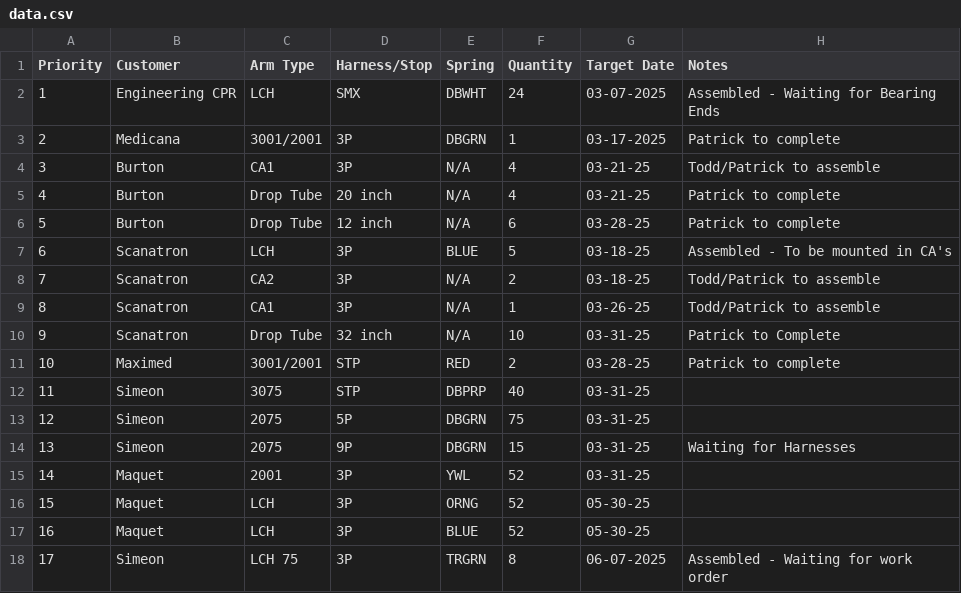
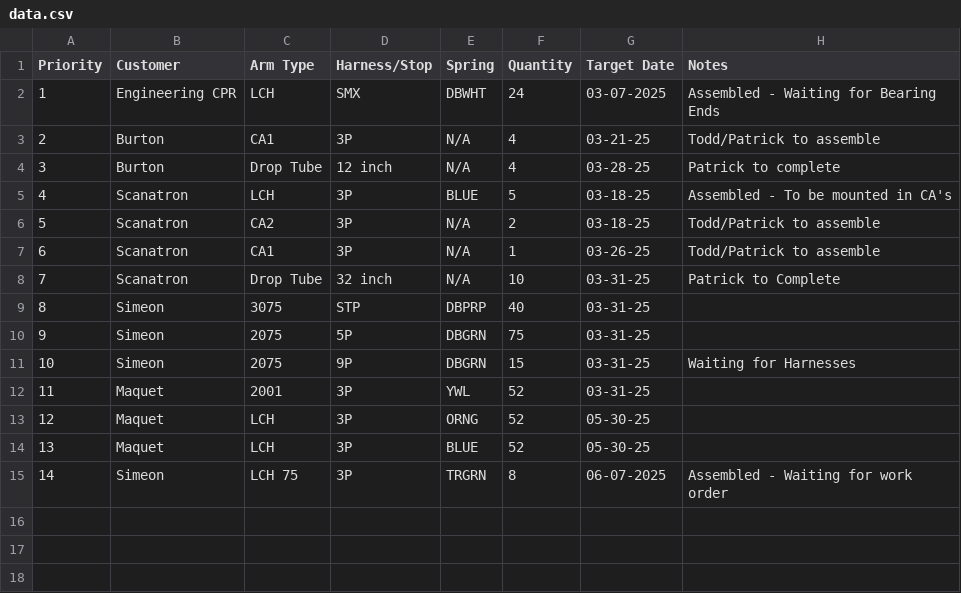
Before and after one commit to patrickaguilera/production-display, a CSV file: data/data.csv, drawn as a sheet; removed rows and columns are numbered as before the commit, all else as after; the diff names each change by its address in the sheet, - before the commit and + after, or states it on an @@ line.

Commit message:
Update data.csv

```diff
--- a/data/data.csv
+++ b/data/data.csv
-row 3: 2 | Medicana | 3001/2001 | 3P | DBGRN | 1 | 03-17-2025 | Patrick to complete
@@ column A (Priority) renumbered from row 3 down @@
-D4 (Harness/Stop): 20 inch
+D4 (Harness/Stop): 12 inch
-G4 (Target Date): 03-21-25
+G4 (Target Date): 03-28-25
-row 6: 5 | Burton | Drop Tube | 12 inch | N/A | 6 | 03-28-25 | Patrick to complete
-row 11: 10 | Maximed | 3001/2001 | STP | RED | 2 | 03-28-25 | Patrick to complete
```
